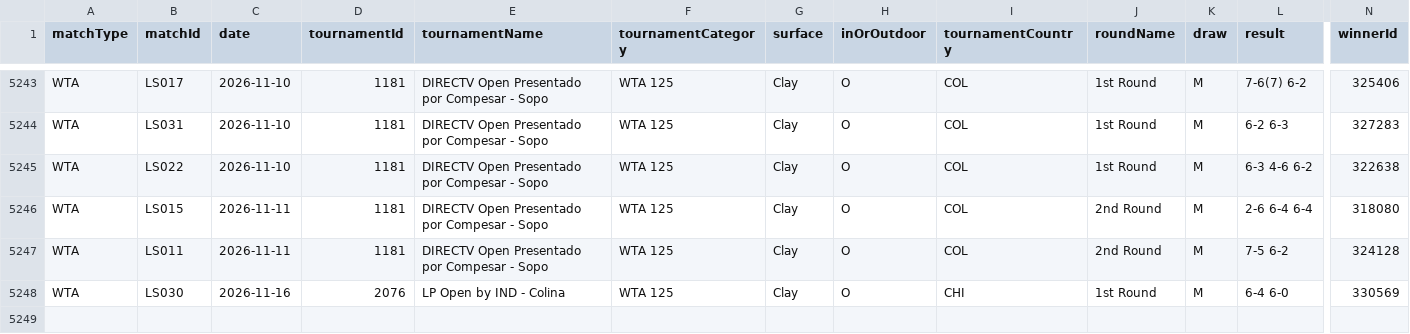
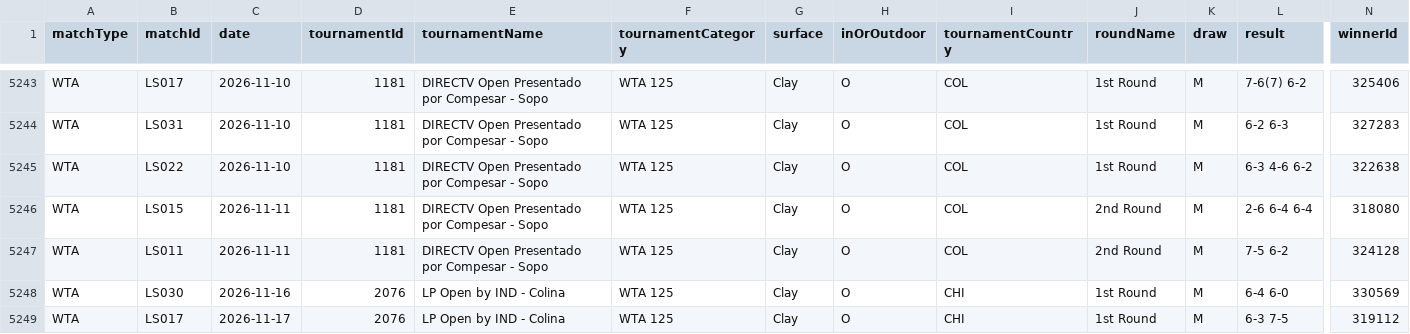
Before and after one commit to tomistgg/tenis-fem-arg, a CSV file: data/wta_matches_arg.csv, drawn as a sheet; only a part is shown, gaps mark what is left out; rows hold the shown columns only; the diff names each change by its address in the sheet, - before the commit and + after, or states it on an @@ line.

```diff
--- a/data/wta_matches_arg.csv
+++ b/data/wta_matches_arg.csv
+row 5249: WTA | LS017 | 2026-11-17 | 2076 | LP Open by IND - Colina | WTA 125 | Clay | O | CHI | 1st Round | M | 6-3 7-5 | 319112
```
Also changed, not shown: 13 other files.
